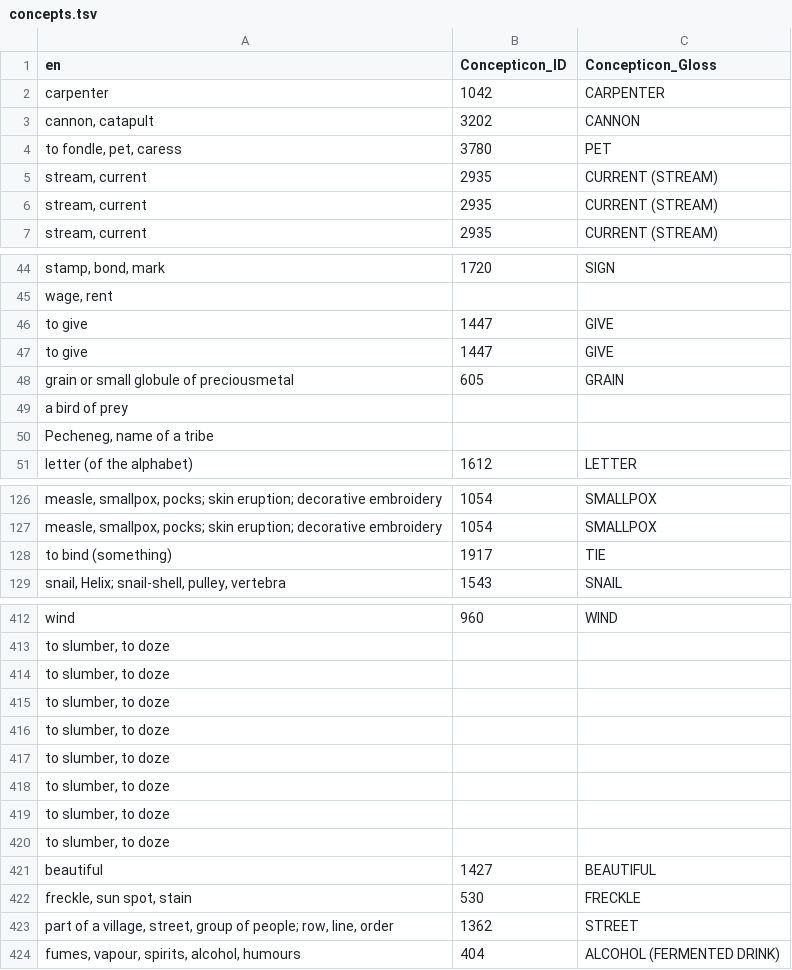
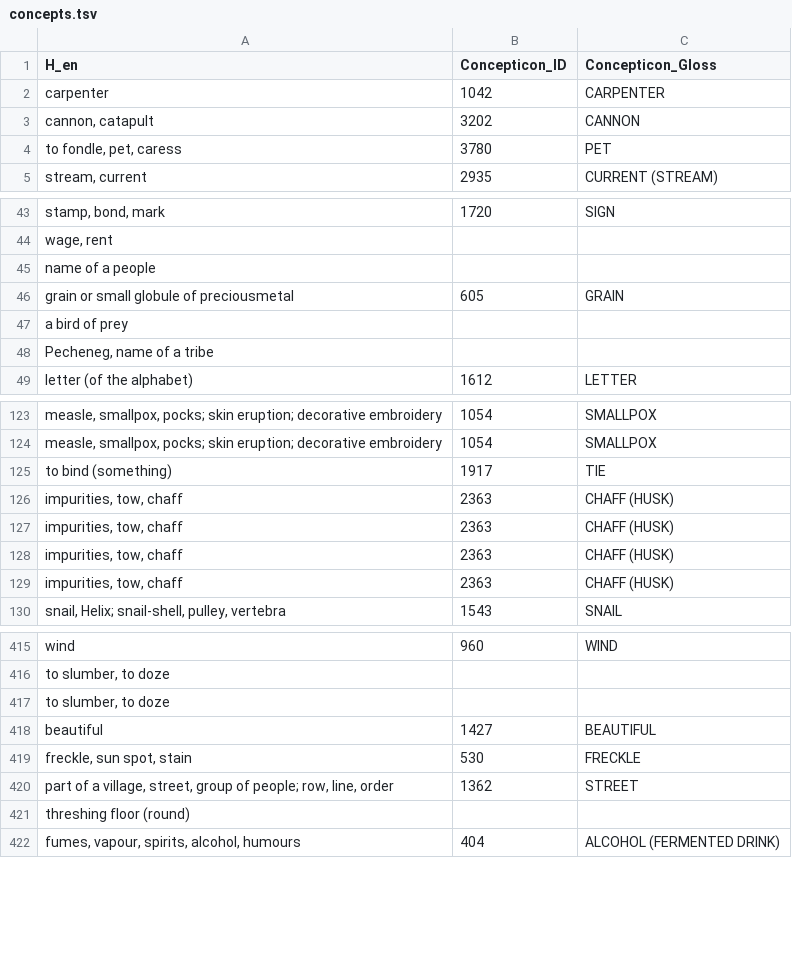
Before and after one commit to LoanpyDataHub/ronataswestoldturkic, a TSV file: etc/concepts.tsv, drawn as a sheet; only a part is shown, gaps mark what is left out; the diff covers the shown part only.

```diff
--- a/etc/concepts.tsv
+++ b/etc/concepts.tsv
@@ -1,2 +1,2 @@
-en	Concepticon_ID	Concepticon_Gloss
+H_en	Concepticon_ID	Concepticon_Gloss
 carpenter	1042	CARPENTER
@@ -4,4 +4,2 @@ cannon, catapult	3202	CANNON
 to fondle, pet, caress	3780	PET
-stream, current	2935	CURRENT (STREAM)
-stream, current	2935	CURRENT (STREAM)
 stream, current	2935	CURRENT (STREAM)
@@ -45,4 +44,3 @@ stamp, bond, mark	1720	SIGN
 wage, rent		
-to give	1447	GIVE
-to give	1447	GIVE
+name of a people		
 grain or small globule of preciousmetal	605	GRAIN
@@ -128,2 +125,6 @@ measle, smallpox, pocks; skin eruption; decorative embroidery	1054	SMALLPOX
 to bind (something)	1917	TIE
+impurities, tow, chaff	2363	CHAFF (HUSK)
+impurities, tow, chaff	2363	CHAFF (HUSK)
+impurities, tow, chaff	2363	CHAFF (HUSK)
+impurities, tow, chaff	2363	CHAFF (HUSK)
 snail, Helix; snail-shell, pulley, vertebra	1543	SNAIL
@@ -414,8 +417,2 @@ to slumber, to doze
 to slumber, to doze		
-to slumber, to doze		
-to slumber, to doze		
-to slumber, to doze		
-to slumber, to doze		
-to slumber, to doze		
-to slumber, to doze		
 beautiful	1427	BEAUTIFUL
@@ -423,2 +420,3 @@ freckle, sun spot, stain	530	FRECKLE
 part of a village, street, group of people; row, line, order	1362	STREET
+threshing floor (round)		
 fumes, vapour, spirits, alcohol, humours	404	ALCOHOL (FERMENTED DRINK)
```
Also changed, not shown: 6 added rows, 8 removed rows and 8 edited cells elsewhere in this file, cldf/borrowings.csv, cldf/cognates.csv, 23 other files.
